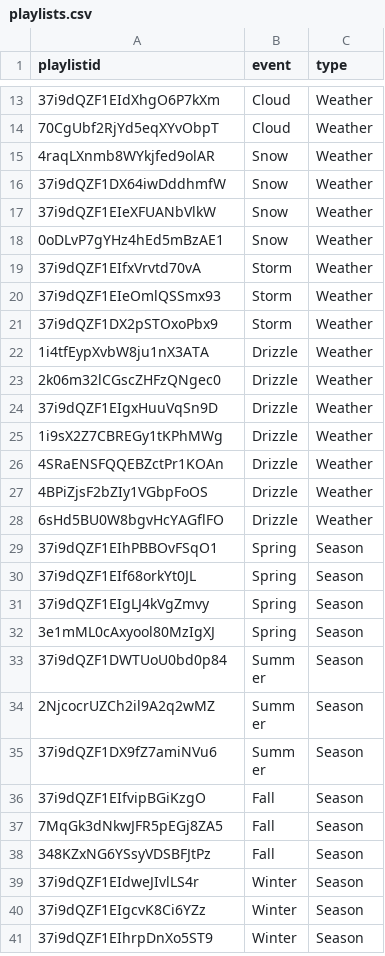
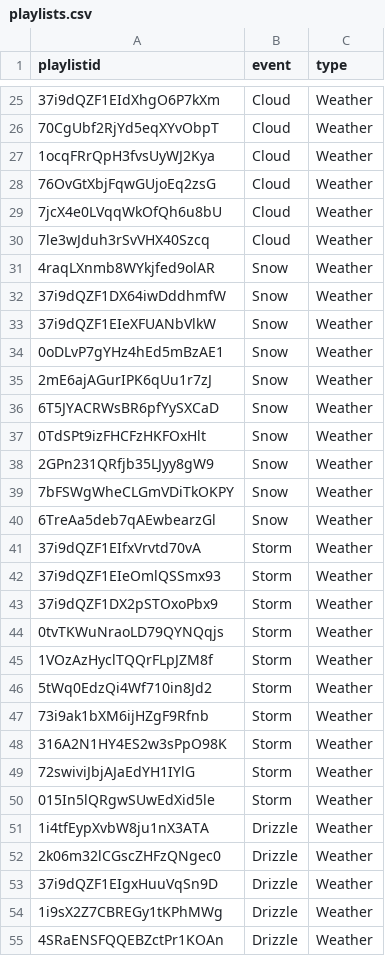
Before and after one commit to mattgraham93/mattgraham93.github.io, a CSV file: musical_weather/playlists.csv, drawn as a sheet; only a part is shown, gaps mark what is left out; the shorter side is filled out with more unchanged rows; the diff covers the shown part only; the diff names each change by its address in the sheet, - before the commit and + after, or states it on an @@ line.

```diff
--- a/musical_weather/playlists.csv
+++ b/musical_weather/playlists.csv
+row 27: 1ocqFRrQpH3fvsUyWJ2Kya | Cloud | Weather
+row 28: 76OvGtXbjFqwGUjoEq2zsG | Cloud | Weather
+row 29: 7jcX4e0LVqqWkOfQh6u8bU | Cloud | Weather
+row 30: 7le3wJduh3rSvVHX40Szcq | Cloud | Weather
+row 35: 2mE6ajAGurIPK6qUu1r7zJ | Snow | Weather
+row 36: 6T5JYACRWsBR6pfYySXCaD | Snow | Weather
+row 37: 0TdSPt9izFHCFzHKFOxHlt | Snow | Weather
+row 38: 2GPn231QRfjb35LJyy8gW9 | Snow | Weather
+row 39: 7bFSWgWheCLGmVDiTkOKPY | Snow | Weather
+row 40: 6TreAa5deb7qAEwbearzGl | Snow | Weather
+row 44: 0tvTKWuNraoLD79QYNQqjs | Storm | Weather
+row 45: 1VOzAzHyclTQQrFLpJZM8f | Storm | Weather
+row 46: 5tWq0EdzQi4Wf710in8Jd2 | Storm | Weather
+row 47: 73i9ak1bXM6ijHZgF9Rfnb | Storm | Weather
+row 48: 316A2N1HY4ES2w3sPpO98K | Storm | Weather
+row 49: 72swiviJbjAJaEdYH1IYlG | Storm | Weather
+row 50: 015In5lQRgwSUwEdXid5le | Storm | Weather
```
Also changed, not shown: 38 added rows elsewhere in this file, 6 other files.
